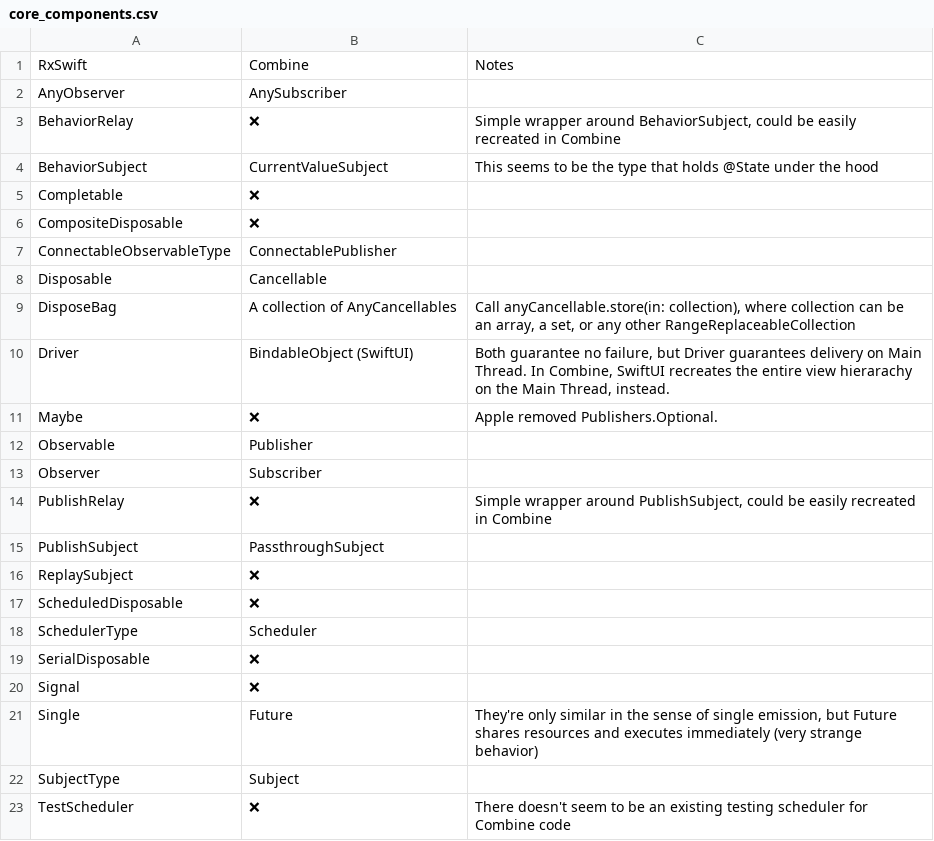
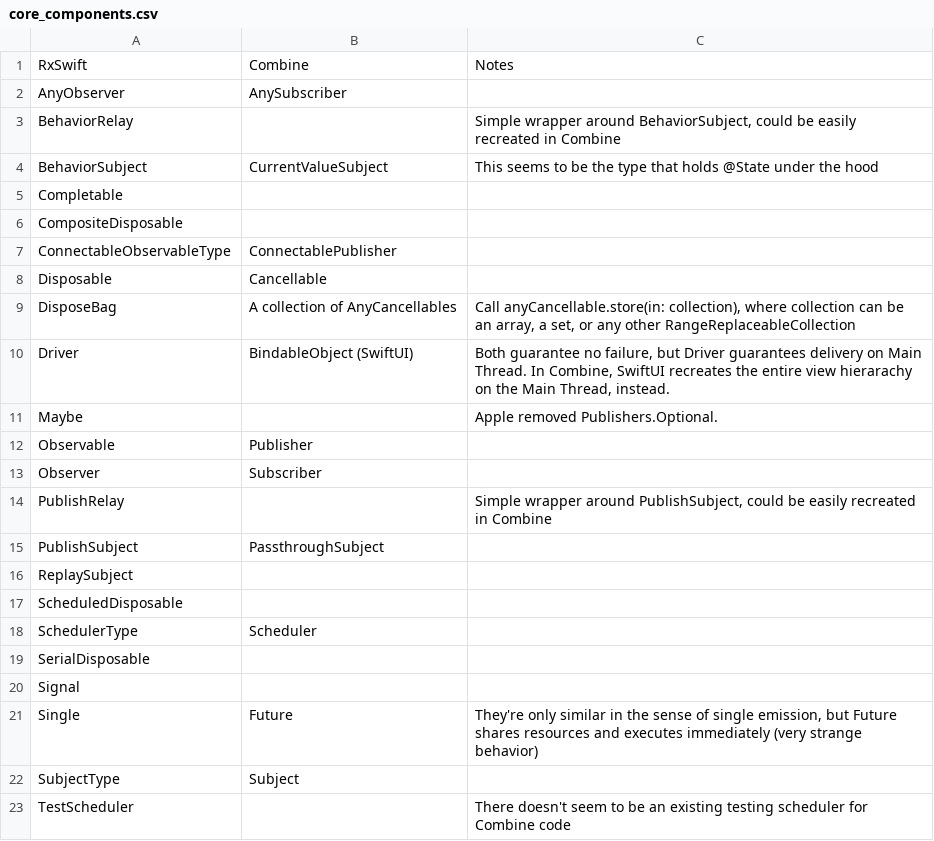
Before and after one commit to CombineCommunity/rxswift-to-combine-cheatsheet, a CSV file: Data/core_components.csv, drawn as a sheet.

```diff
--- a/Data/core_components.csv
+++ b/Data/core_components.csv
@@ -2,6 +2,6 @@ RxSwift,Combine,Notes
 AnyObserver,AnySubscriber,
-BehaviorRelay,❌,"Simple wrapper around BehaviorSubject, could be easily recreated in Combine"
+BehaviorRelay,,"Simple wrapper around BehaviorSubject, could be easily recreated in Combine"
 BehaviorSubject,CurrentValueSubject,This seems to be the type that holds @State under the hood
-Completable,❌,
-CompositeDisposable,❌,
+Completable,,
+CompositeDisposable,,
 ConnectableObservableType,ConnectablePublisher,
@@ -10,14 +10,14 @@ DisposeBag,A collection of AnyCancellables,"Call anyCancellable.store(in: collec
 Driver,BindableObject (SwiftUI),"Both guarantee no failure, but Driver guarantees delivery on Main Thread. In Combine, SwiftUI recreates the entire view hierarachy on the Main Thread, instead."
-Maybe,❌,Apple removed Publishers.Optional.
+Maybe,,Apple removed Publishers.Optional.
 Observable,Publisher,
 Observer,Subscriber,
-PublishRelay,❌,"Simple wrapper around PublishSubject, could be easily recreated in Combine"
+PublishRelay,,"Simple wrapper around PublishSubject, could be easily recreated in Combine"
 PublishSubject,PassthroughSubject,
-ReplaySubject,❌,
-ScheduledDisposable,❌,
+ReplaySubject,,
+ScheduledDisposable,,
 SchedulerType,Scheduler,
-SerialDisposable,❌,
-Signal,❌,
+SerialDisposable,,
+Signal,,
 Single,Future,"They're only similar in the sense of single emission, but Future shares resources and executes immediately (very strange behavior)"
 SubjectType,Subject,
-TestScheduler,❌,There doesn't seem to be an existing testing scheduler for Combine code
+TestScheduler,,There doesn't seem to be an existing testing scheduler for Combine code
```
Also changed, not shown: Data/basics.csv, Data/operators.csv, 5 other files.
